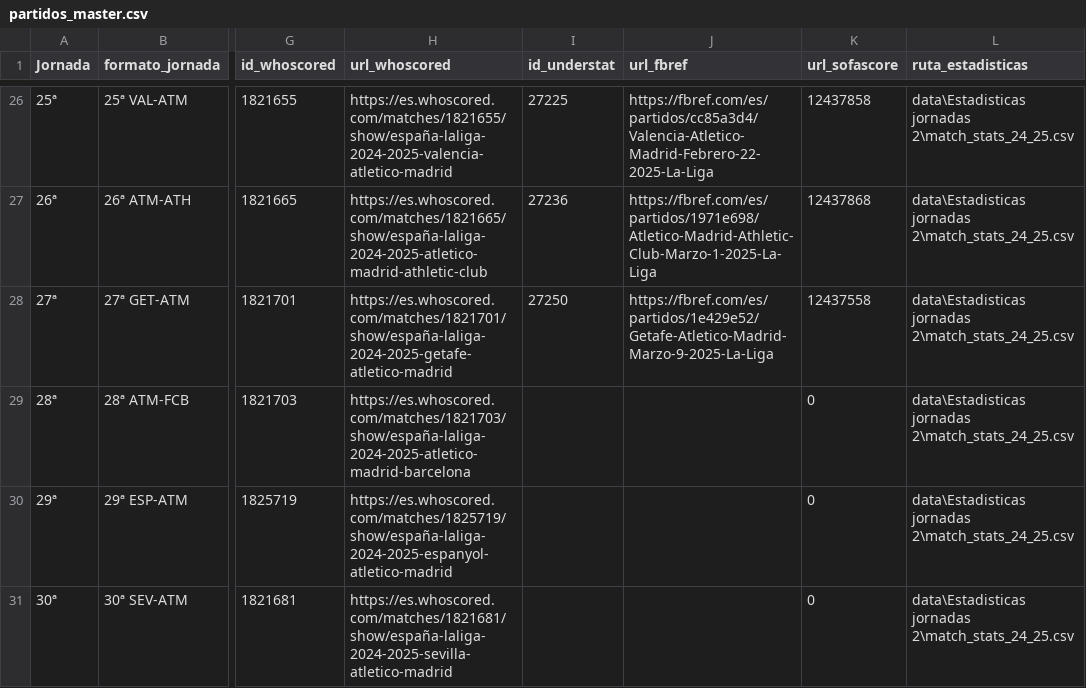
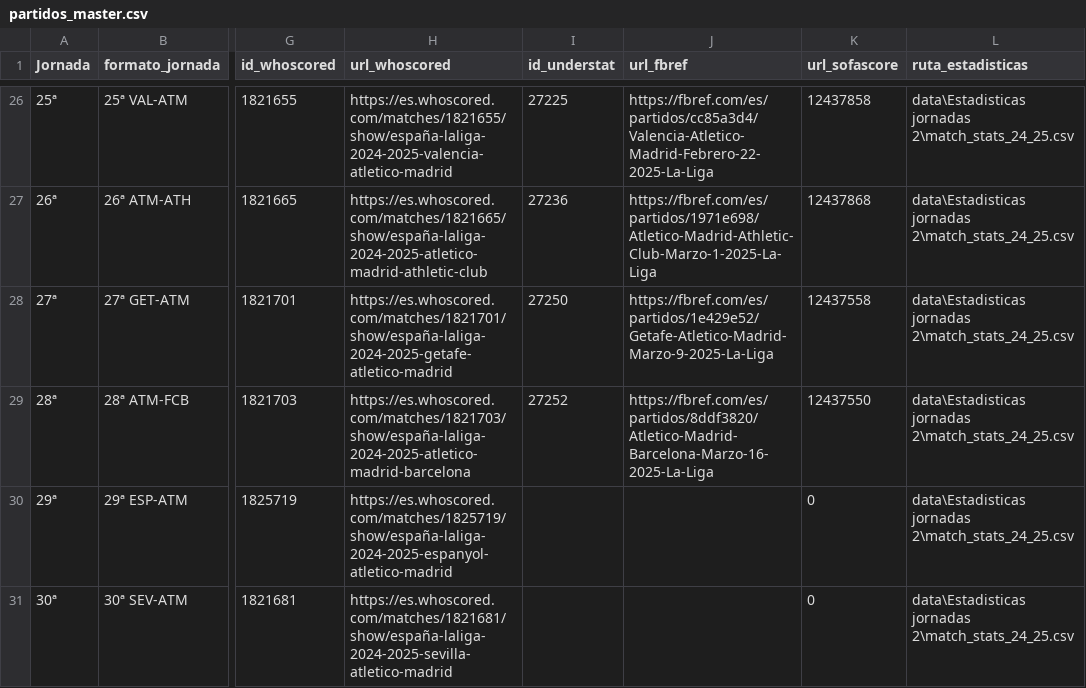
Before and after one commit to ramon20panes/scouting_app_streamlit, a CSV file: data/FData/master/partidos_master.csv, drawn as a sheet; only a part is shown, gaps mark what is left out; the diff names each change by its address in the sheet, - before the commit and + after, or states it on an @@ line.

```diff
--- a/data/FData/master/partidos_master.csv
+++ b/data/FData/master/partidos_master.csv
-I29 (id_understat): (empty)
+I29 (id_understat): 27252
-J29 (url_fbref): (empty)
+J29 (url_fbref): https://fbref.com/es/partidos/8ddf3820/Atletico-Madrid-Barcelona-Marzo-16-2025-La-Liga
-K29 (url_sofascore): 0
+K29 (url_sofascore): 12437550
```
Also changed, not shown: data/FData/stats/liga_positions_24_25.csv, data/FData/stats/match_stats_24_25.csv, 4 other files.
